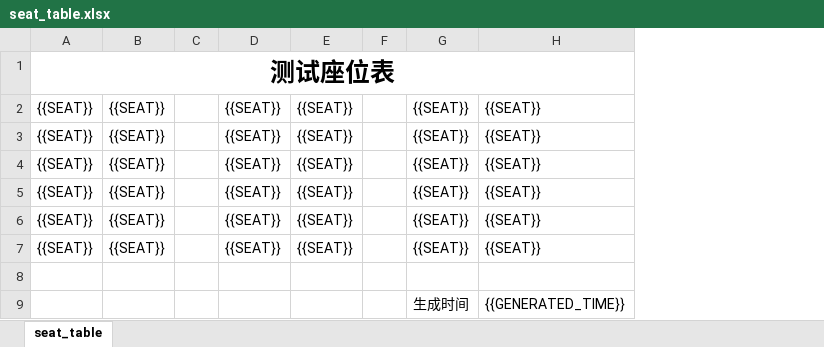
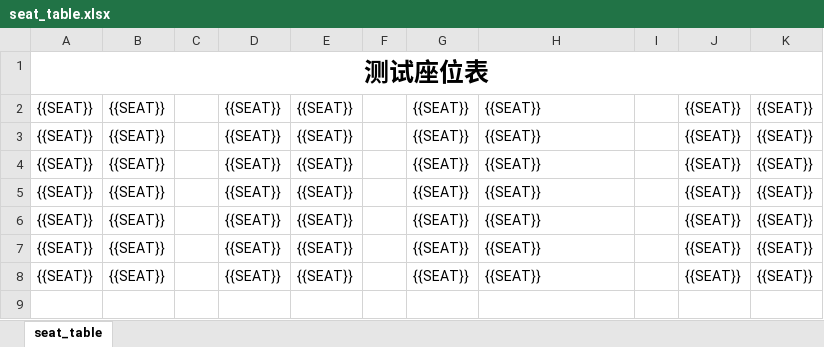
Before and after one commit to Hz6826/pySeatShuffle, an Excel workbook: .test/config/seat_table.xlsx, sheet seat_table, drawn as a sheet; values as stored, in another font and other column widths than the file's, no borders; removed rows and columns are numbered as before the commit, all else as after; the diff names each change by its address in the sheet, - before the commit and + after, or states it on an @@ line.

```diff
--- a/.test/config/seat_table.xlsx (sheet seat_table)
+++ b/.test/config/seat_table.xlsx (sheet seat_table)
+column I, empty
+column J, rows 2-8: all {{SEAT}}
+column K, rows 2-8: all {{SEAT}}
-row 8: (empty)
+row 8: {{SEAT}} | {{SEAT}} |  | {{SEAT}} | {{SEAT}} |  | {{SEAT}} | {{SEAT}} |  | {{SEAT}} | {{SEAT}}
-row 9:  |  |  |  |  |  | 生成时间 | {{GENERATED_TIME}}
```
Also changed, not shown: 7 other files.
